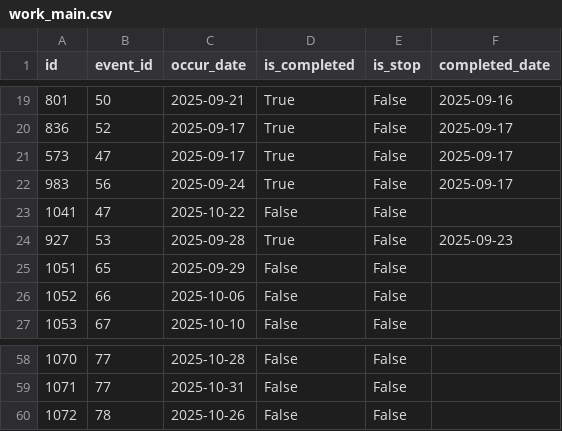
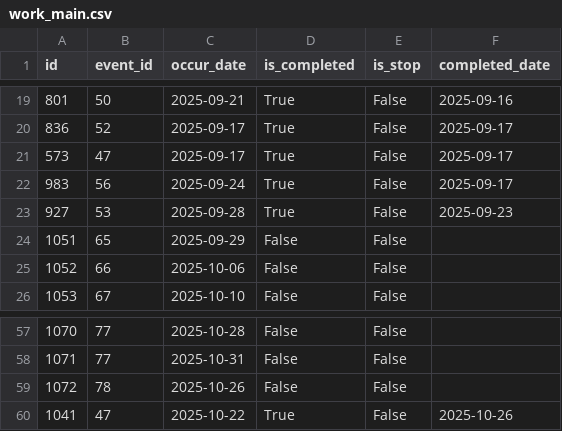
Before and after one commit to ray-0411/finance-web, a CSV file: db_backup/work_main.csv, drawn as a sheet; only a part is shown, gaps mark what is left out; removed rows and columns are numbered as before the commit, all else as after; the diff names each change by its address in the sheet, - before the commit and + after, or states it on an @@ line.

Commit message:
Auto backup on 2025/10/27 18:00:17

```diff
--- a/db_backup/work_main.csv
+++ b/db_backup/work_main.csv
-row 23: 1041 | 47 | 2025-10-22 | False | False
+row 60: 1041 | 47 | 2025-10-22 | True | False | 2025-10-26
```
